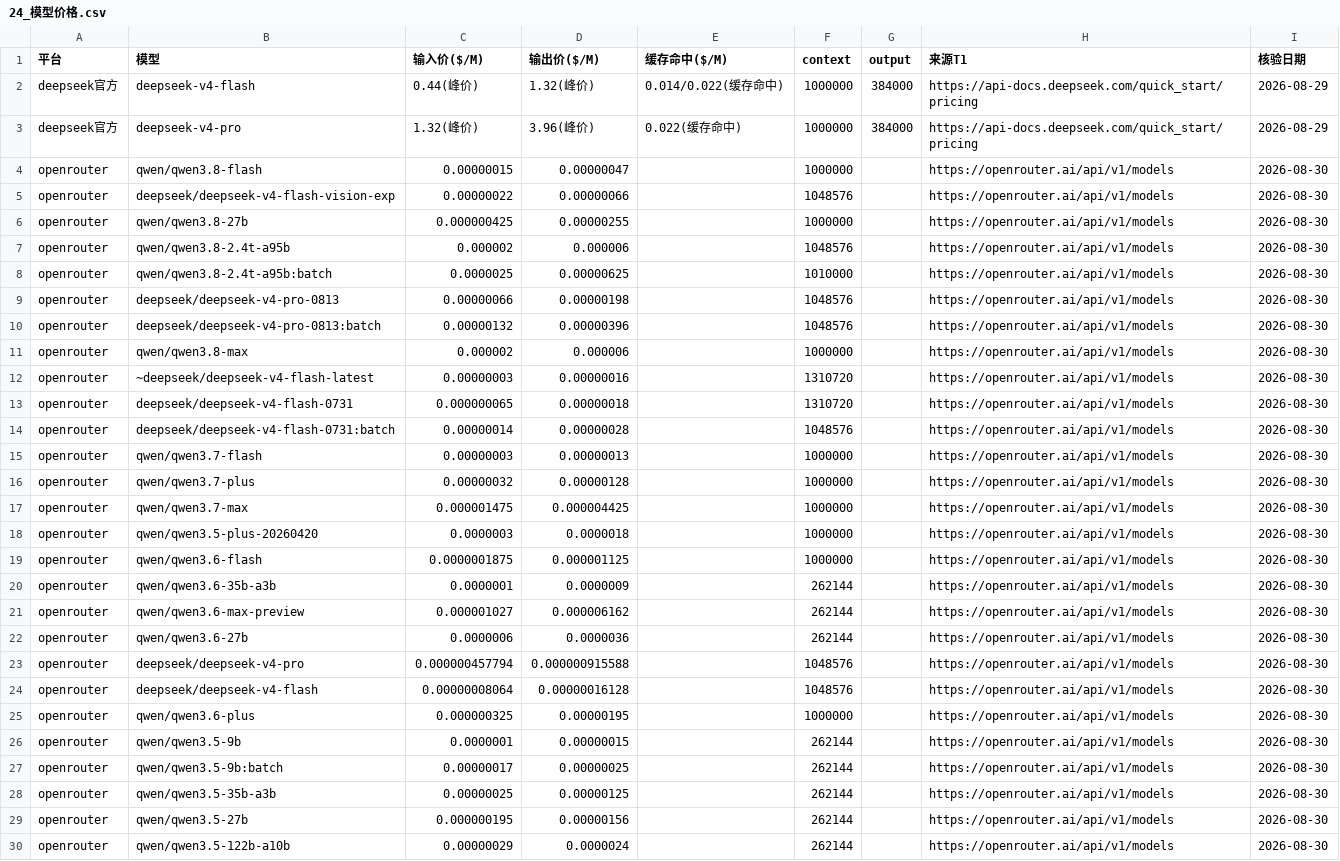
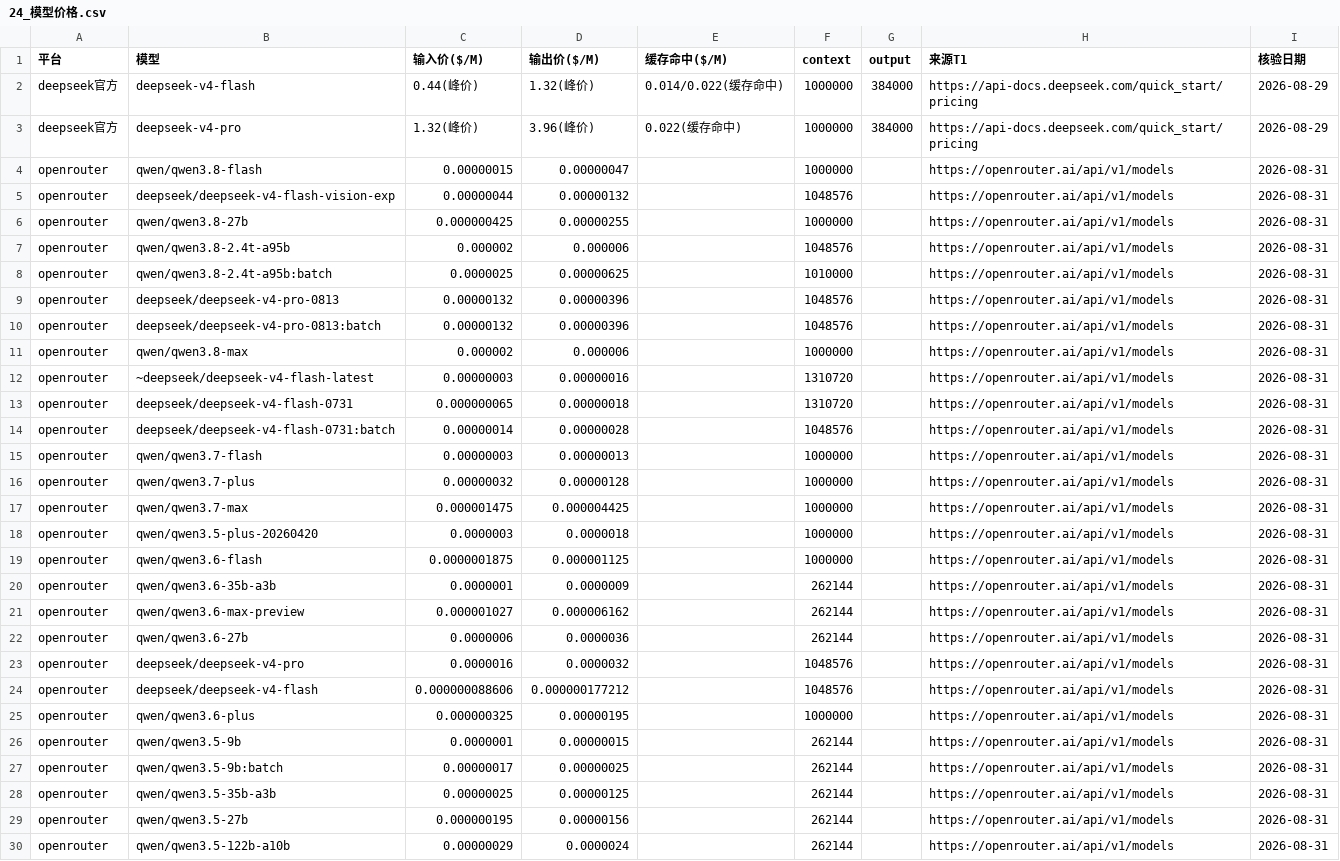
Before and after one commit to gogojaja/free-api-hub, a CSV file: 台账/24_模型价格.csv, drawn as a sheet; only a part is shown; the diff covers the shown part only; the diff names each change by its address in the sheet, - before the commit and + after, or states it on an @@ line.

```diff
--- a/台账/24_模型价格.csv
+++ b/台账/24_模型价格.csv
-I4:I30 (核验日期): 2026-08-30
+I4:I30 (核验日期): 2026-08-31
-C5 (输入价($/M)): 0.00000022
+C5 (输入价($/M)): 0.00000044
-D5 (输出价($/M)): 0.00000066
+D5 (输出价($/M)): 0.00000132
-C9 (输入价($/M)): 0.00000066
+C9 (输入价($/M)): 0.00000132
-D9 (输出价($/M)): 0.00000198
+D9 (输出价($/M)): 0.00000396
-C23 (输入价($/M)): 0.000000457794
+C23 (输入价($/M)): 0.0000016
-D23 (输出价($/M)): 0.000000915588
+D23 (输出价($/M)): 0.0000032
-C24 (输入价($/M)): 0.00000008064
+C24 (输入价($/M)): 0.000000088606
-D24 (输出价($/M)): 0.00000016128
+D24 (输出价($/M)): 0.000000177212
```
Also changed, not shown: 43 edited cells elsewhere in this file, 台账/27_免费额度.csv, 12 other files.
